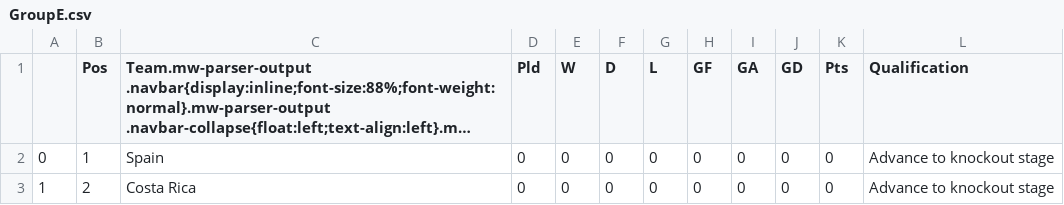
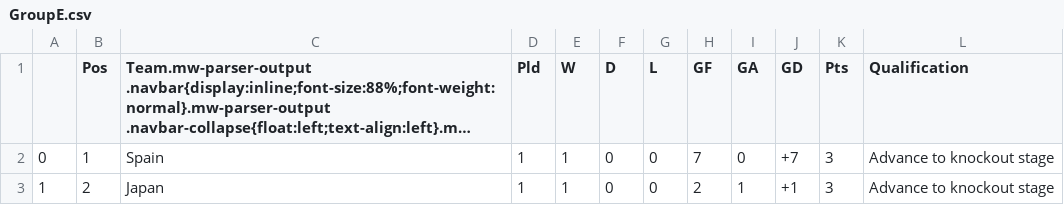
Before and after one commit to muabdali/betCalc, a CSV file: GroupE.csv, drawn as a sheet; long unchanged cells end in …; the diff names each change by its address in the sheet, - before the commit and + after, or states it on an @@ line.

Commit message:
new function that combines all group top 2's to make point calculating easier
working on function to move groupStage files to a
seperate folder

```diff
--- a/GroupE.csv
+++ b/GroupE.csv
-D2:D3 (Pld): 0
+D2:D3 (Pld): 1
-E2:E3 (W): 0
+E2:E3 (W): 1
-H2 (GF): 0
+H2 (GF): 7
-J2 (GD): 0
+J2 (GD): +7
-K2:K3 (Pts): 0
+K2:K3 (Pts): 3
-C3: Costa Rica
+C3: Japan
-H3 (GF): 0
+H3 (GF): 2
-I3 (GA): 0
+I3 (GA): 1
-J3 (GD): 0
+J3 (GD): +1
```
Also changed, not shown: 2 other files.
